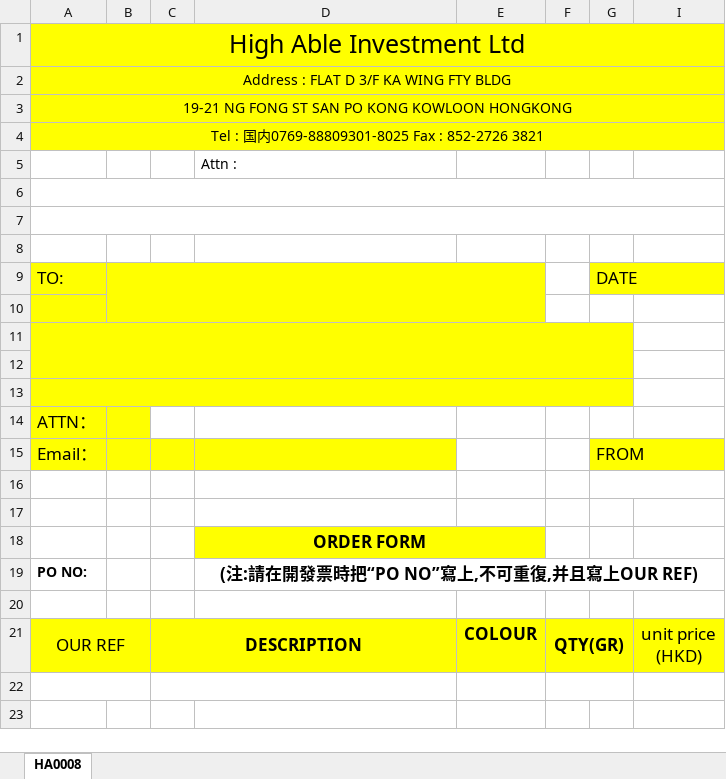
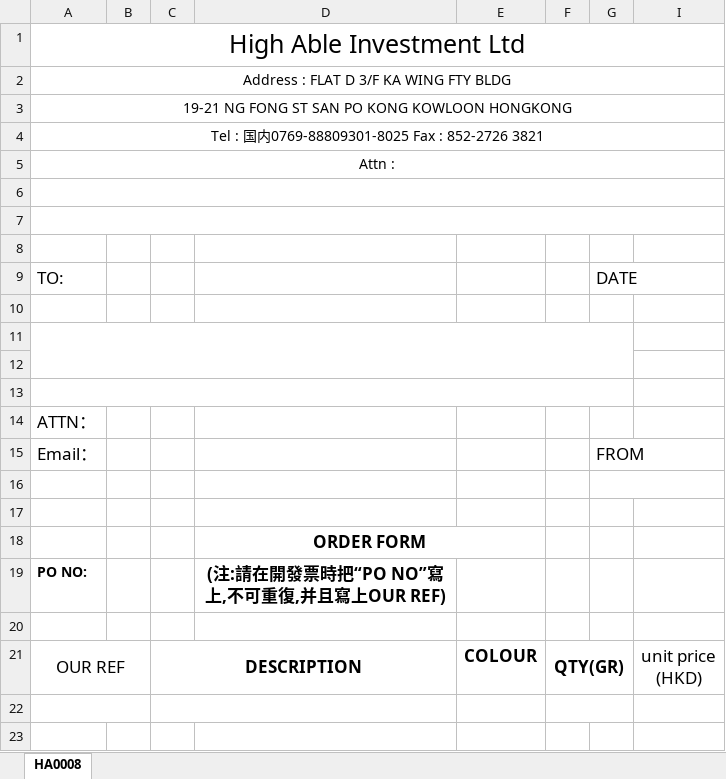
Before and after one commit to cntam/highablePrint, an Excel workbook: template/potem1.xlsx, sheet HA0008, drawn as a sheet; only a part is shown; values as stored, in another font and other column widths than the file's, no borders; removed rows and columns are numbered as before the commit, all else as after; the diff covers the shown part only; the diff names each change by its address in the sheet, - before the commit and + after, or states it on an @@ line.

```diff
--- a/template/potem1.xlsx (sheet HA0008)
+++ b/template/potem1.xlsx (sheet HA0008)
-A1:A4 fill: #FFFF00
+A1:A4 fill: none
-row 5:  |  |  | Attn :
+row 5: Attn :
-A9:E10 fill: #FFFF00
+A9:E10 fill: none
-B9:E10 merged
-G9 fill: #FFFF00
+G9 fill: none
-A11:G13 fill: #FFFF00
+A11:G13 fill: none
-A14:B14 fill: #FFFF00
+A14:B14 fill: none
-A15:D15 fill: #FFFF00
+A15:D15 fill: none
-G15 fill: #FFFF00
+G15 fill: none
-D18 fill: #FFFF00
+D18 fill: none
-D19:I19 merged
-A21 fill: #FFFF00
+A21 fill: none
-C21 fill: #FFFF00
+C21 fill: none
-E21:F21 fill: #FFFF00
+E21:F21 fill: none
-I21 fill: #FFFF00
+I21 fill: none
```
Also changed, not shown: 1 removed row, 1 edited cell and merged cells elsewhere in this sheet, 2 other files.
